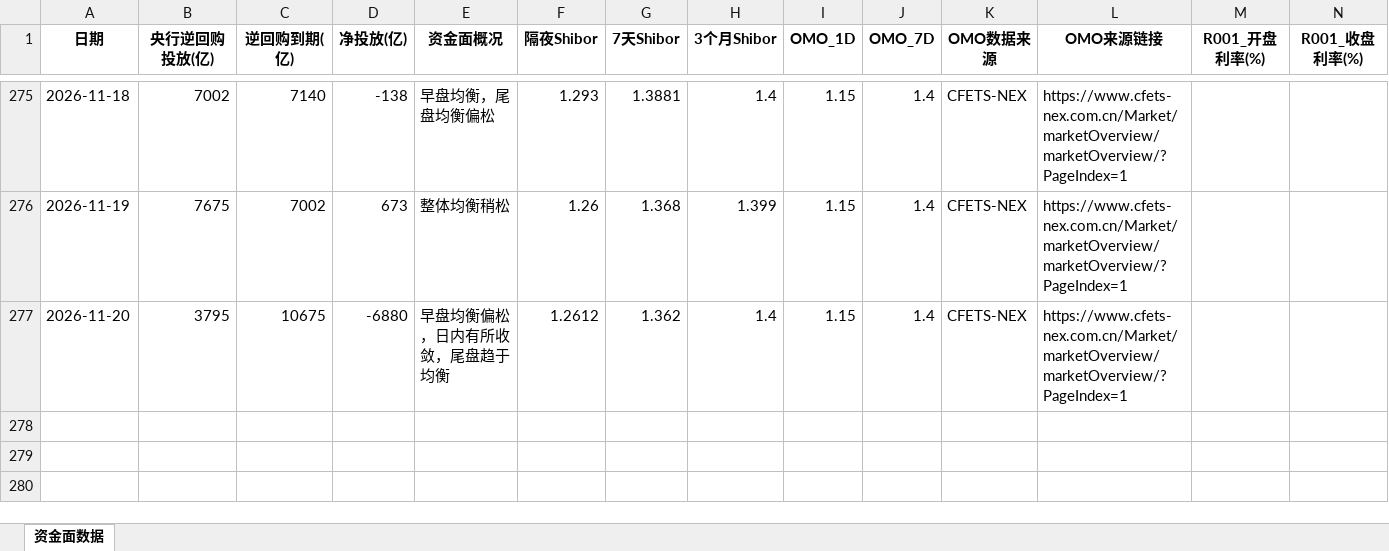
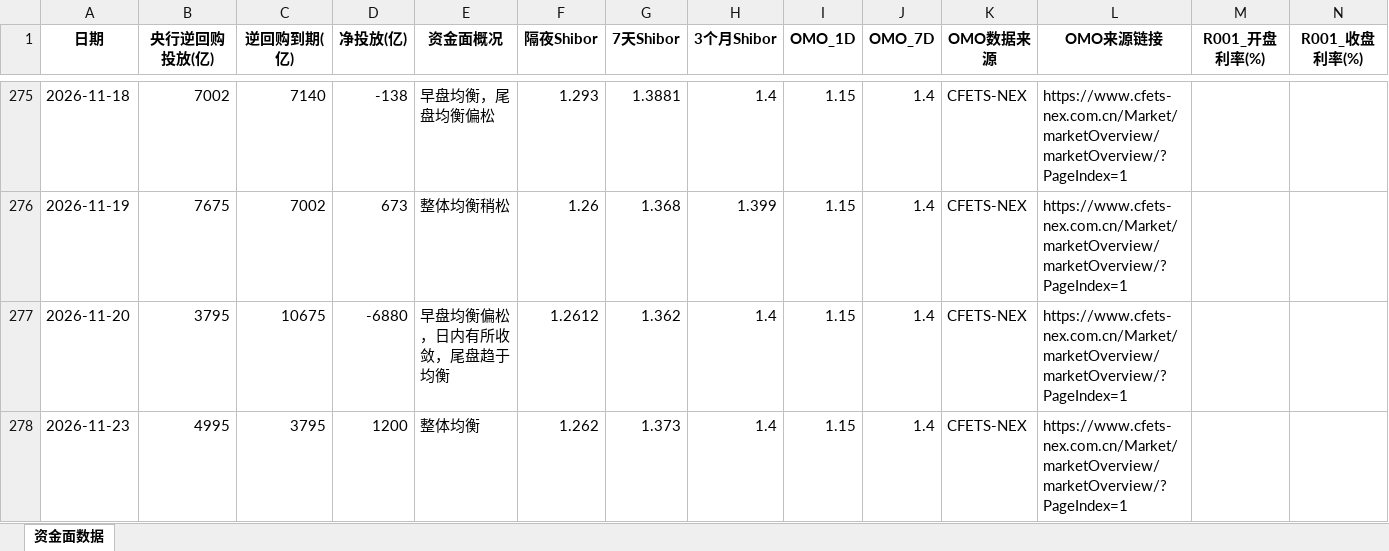
Before and after one commit to GenimiWorkcola/monitor, an Excel workbook: rmb_liquidity/liquidity_data.xlsx, sheet 资金面数据, drawn as a sheet; only a part is shown, gaps mark what is left out; values as stored, in another font and other column widths than the file's, no borders; rows hold the shown columns only; the diff names each change by its address in the sheet, - before the commit and + after, or states it on an @@ line.

```diff
--- a/rmb_liquidity/liquidity_data.xlsx (sheet 资金面数据)
+++ b/rmb_liquidity/liquidity_data.xlsx (sheet 资金面数据)
+row 278: 2026-11-23 | 4995 | 3795 | 1200 | 整体均衡 | 1.262 | 1.373 | 1.4 | 1.15 | 1.4 | CFETS-NEX | https://www.cfets-nex.com.cn/Market/marketOverview/marketOverview/?PageIndex=1
```
Also changed, not shown: usd_liquidity/imply.xlsx, 10 other files.
